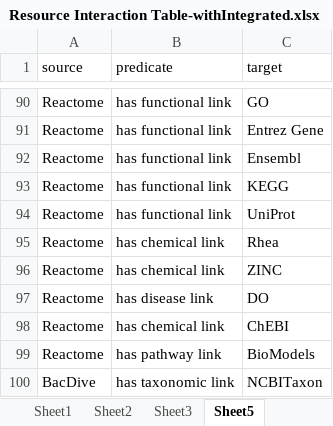
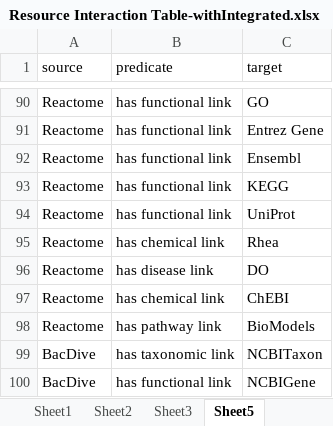
Before and after one commit to lozuponelab/knowledge-source-mappings, an Excel workbook: data/Resource Interaction Table-withIntegrated.xlsx, sheet Sheet5, drawn as a sheet; only a part is shown, gaps mark what is left out; the shorter side is filled out with more unchanged rows; values as stored, in another font and other column widths than the file's, no borders; the diff names each change by its address in the sheet, - before the commit and + after, or states it on an @@ line.

Commit message:
Remove ZINC.

```diff
--- a/data/Resource Interaction Table-withIntegrated.xlsx (sheet Sheet5)
+++ b/data/Resource Interaction Table-withIntegrated.xlsx (sheet Sheet5)
-row 96: Reactome | has chemical link | ZINC
```
Also changed, not shown: sheet Sheet3, sheet Sheet1, sheet Sheet2, data/Resource Interaction Table.xlsx.
